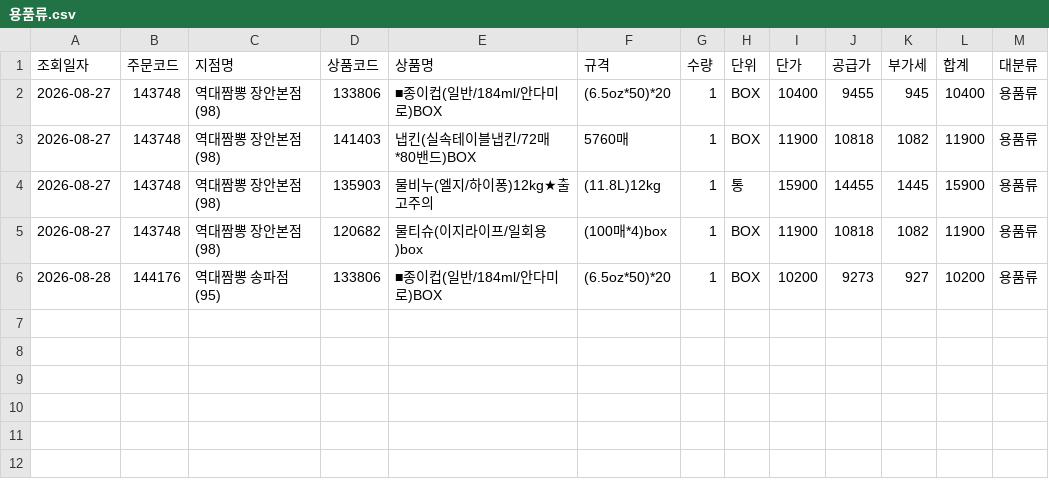
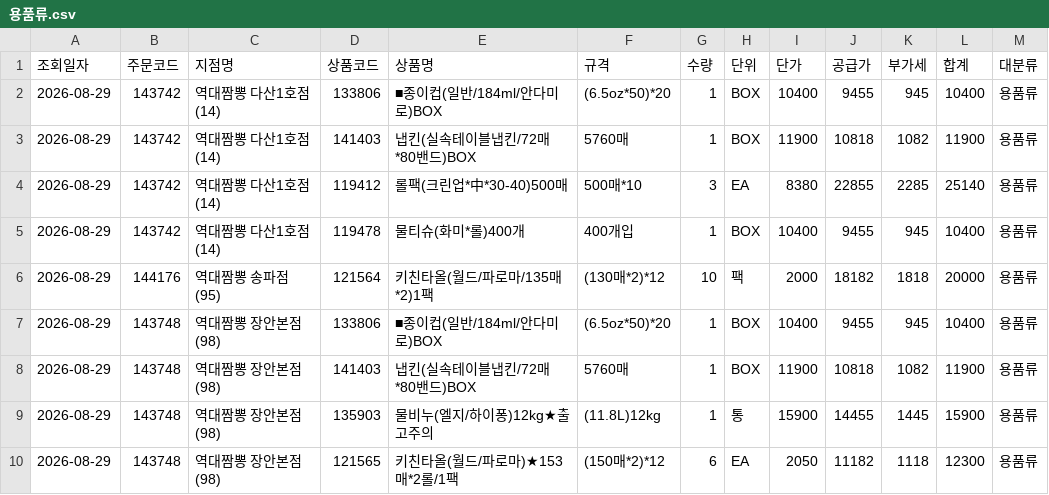
Before and after one commit to dampd21/Sajodaerim, a CSV file: output/by_category/용품류.csv, drawn as a sheet.

```diff
--- a/output/by_category/용품류.csv
+++ b/output/by_category/용품류.csv
@@ -1,6 +1,10 @@
 조회일자,주문코드,지점명,상품코드,상품명,규격,수량,단위,단가,공급가,부가세,합계,대분류
-2026-08-27,143748,역대짬뽕 장안본점(98),133806,■종이컵(일반/184ml/안다미로)BOX,(6.5oz*50)*20,1,BOX,10400,9455,945,10400,용품류
-2026-08-27,143748,역대짬뽕 장안본점(98),141403,냅킨(실속테이블냅킨/72매*80밴드)BOX,5760매,1,BOX,11900,10818,1082,11900,용품류
-2026-08-27,143748,역대짬뽕 장안본점(98),135903,물비누(엘지/하이퐁)12kg★출고주의,(11.8L)12kg,1,통,15900,14455,1445,15900,용품류
-2026-08-27,143748,역대짬뽕 장안본점(98),120682,물티슈(이지라이프/일회용)box,(100매*4)box,1,BOX,11900,10818,1082,11900,용품류
-2026-08-28,144176,역대짬뽕 송파점(95),133806,■종이컵(일반/184ml/안다미로)BOX,(6.5oz*50)*20,1,BOX,10200,9273,927,10200,용품류
+2026-08-29,143742,역대짬뽕 다산1호점(14),133806,■종이컵(일반/184ml/안다미로)BOX,(6.5oz*50)*20,1,BOX,10400,9455,945,10400,용품류
+2026-08-29,143742,역대짬뽕 다산1호점(14),141403,냅킨(실속테이블냅킨/72매*80밴드)BOX,5760매,1,BOX,11900,10818,1082,11900,용품류
+2026-08-29,143742,역대짬뽕 다산1호점(14),119412,롤팩(크린업*中*30-40)500매,500매*10,3,EA,8380,22855,2285,25140,용품류
+2026-08-29,143742,역대짬뽕 다산1호점(14),119478,물티슈(화미*롤)400개,400개입,1,BOX,10400,9455,945,10400,용품류
+2026-08-29,144176,역대짬뽕 송파점(95),121564,키친타올(월드/파로마/135매*2)1팩,(130매*2)*12,10,팩,2000,18182,1818,20000,용품류
+2026-08-29,143748,역대짬뽕 장안본점(98),133806,■종이컵(일반/184ml/안다미로)BOX,(6.5oz*50)*20,1,BOX,10400,9455,945,10400,용품류
+2026-08-29,143748,역대짬뽕 장안본점(98),141403,냅킨(실속테이블냅킨/72매*80밴드)BOX,5760매,1,BOX,11900,10818,1082,11900,용품류
+2026-08-29,143748,역대짬뽕 장안본점(98),135903,물비누(엘지/하이퐁)12kg★출고주의,(11.8L)12kg,1,통,15900,14455,1445,15900,용품류
+2026-08-29,143748,역대짬뽕 장안본점(98),121565,키친타올(월드/파로마)★153매*2롤/1팩,(150매*2)*12,6,EA,2050,11182,1118,12300,용품류
```
Also changed, not shown: output/by_category/수산물류.csv, output/by_category/축산물류.csv, 9 other files.
